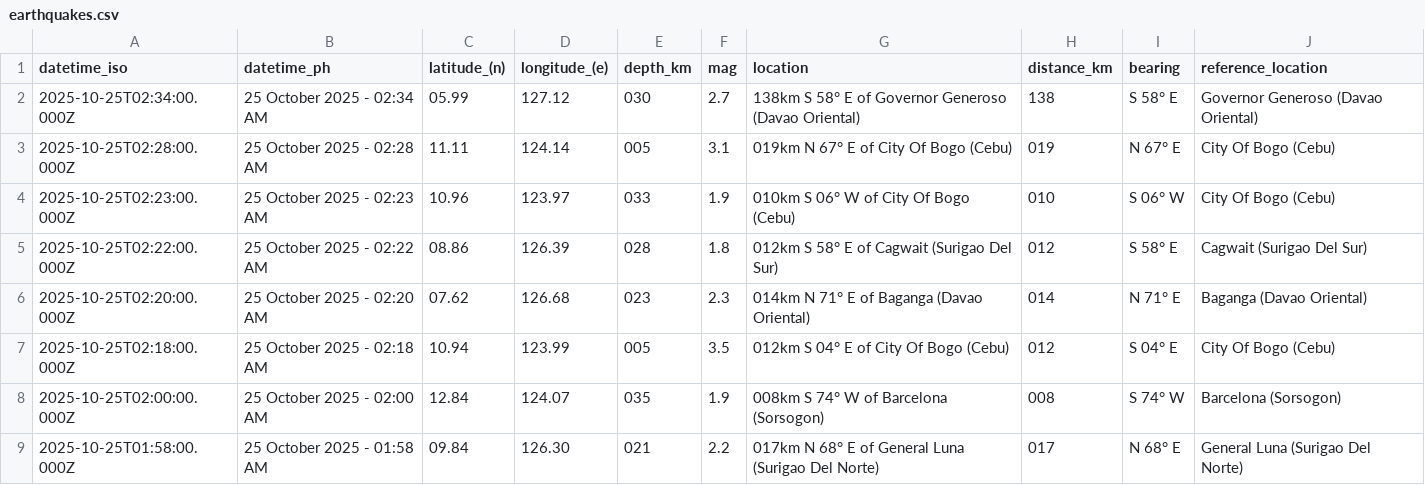
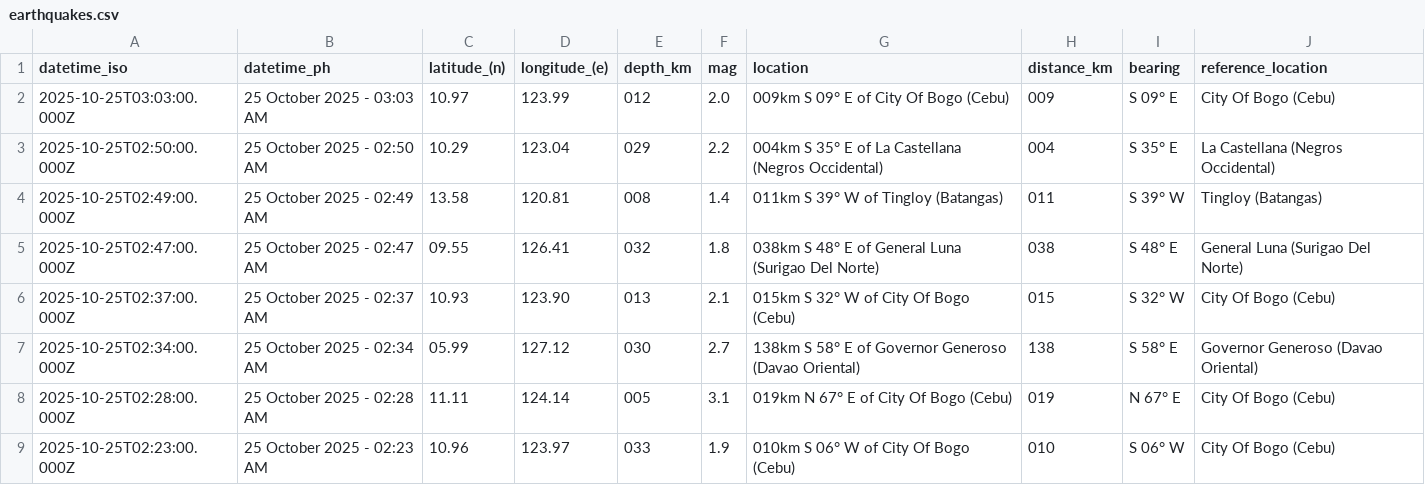
Before and after one commit to Waytii/chamthesleeptalker, a CSV file: earthquakes.csv, drawn as a sheet; only a part is shown; the shorter side is filled out with more unchanged rows.

```diff
--- a/earthquakes.csv
+++ b/earthquakes.csv
@@ -1,2 +1,7 @@
 datetime_iso,datetime_ph,latitude_(n),longitude_(e),depth_km,mag,location,distance_km,bearing,reference_location
+2025-10-25T03:03:00.000Z,25 October 2025 - 03:03 AM,10.97,123.99,012,2.0,009km S 09° E of City Of Bogo (Cebu),009,S 09° E,City Of Bogo (Cebu)
+2025-10-25T02:50:00.000Z,25 October 2025 - 02:50 AM,10.29,123.04,029,2.2,004km S 35° E of La Castellana (Negros Occidental),004,S 35° E,La Castellana (Negros Occidental)
+2025-10-25T02:49:00.000Z,25 October 2025 - 02:49 AM,13.58,120.81,008,1.4,011km S 39° W of Tingloy (Batangas),011,S 39° W,Tingloy (Batangas)
+2025-10-25T02:47:00.000Z,25 October 2025 - 02:47 AM,09.55,126.41,032,1.8,038km S 48° E of General Luna (Surigao Del Norte),038,S 48° E,General Luna (Surigao Del Norte)
+2025-10-25T02:37:00.000Z,25 October 2025 - 02:37 AM,10.93,123.90,013,2.1,015km S 32° W of City Of Bogo (Cebu),015,S 32° W,City Of Bogo (Cebu)
 2025-10-25T02:34:00.000Z,25 October 2025 - 02:34 AM,05.99,127.12,030,2.7,138km S 58° E of Governor Generoso (Davao Oriental),138,S 58° E,Governor Generoso (Davao Oriental)
```
Also changed, not shown: earthquake_summary_stats.csv, earthquakes_past_24_hours.csv, 5 other files.
